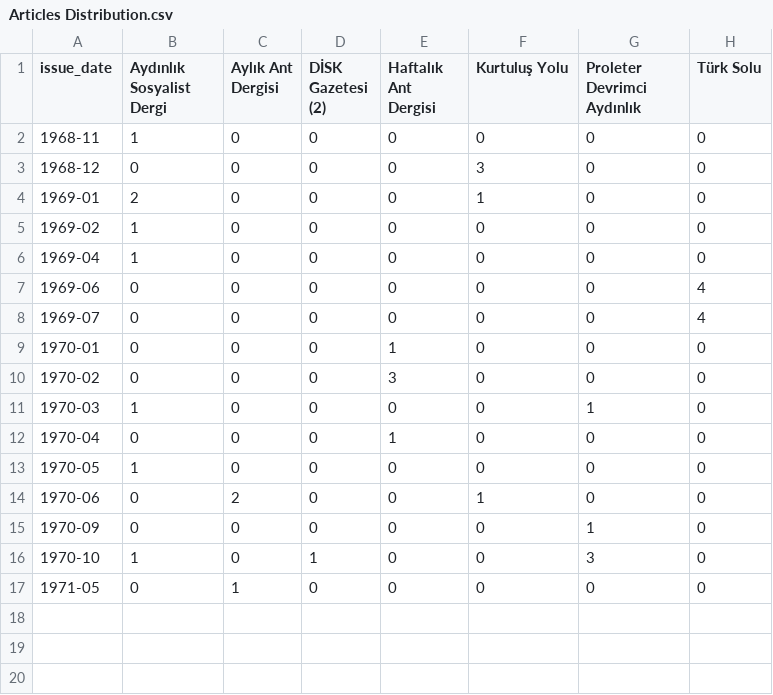
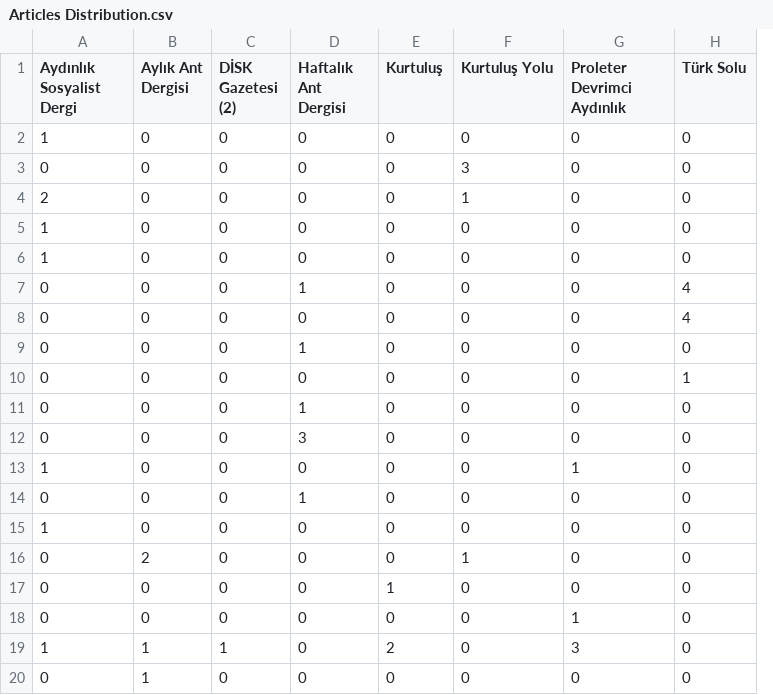
Before and after one commit to ACortellari/ACortellari.github.io, a CSV file: tpc/data_jobs/Articles Distribution.csv, drawn as a sheet; removed rows and columns are numbered as before the commit, all else as after; the diff names each change by its address in the sheet, - before the commit and + after, or states it on an @@ line.

```diff
--- a/tpc/data_jobs/Articles Distribution.csv
+++ b/tpc/data_jobs/Articles Distribution.csv
-column A (issue_date), rows 2-17: 1968-11 | 1968-12 | 1969-01 | 1969-02 | 1969-04 | 1969-06 | 1969-07 | 1970-01 | 1970-02 | 1970-03 | 1970-04 | 1970-05 | 1970-06 | 1970-09 | 1970-10 | 1971-05
+column E (Kurtuluş), rows 2-6: all 0; row 8: 0; rows 10-16: all 0; rows 18-20: 0 | 2 | 0
+row 7: 0 | 0 | 0 | 1 | 0 | 0 | 0 | 4
+row 9: 0 | 0 | 0 | 1 | 0 | 0 | 0 | 0
-H10 (Türk Solu): 4
+H10 (Türk Solu): 1
+row 17: 0 | 0 | 0 | 0 | 1 | 0 | 0 | 0
-B19 (Aylık Ant Dergisi): 0
+B19 (Aylık Ant Dergisi): 1
```
Also changed, not shown: 7 other files.
